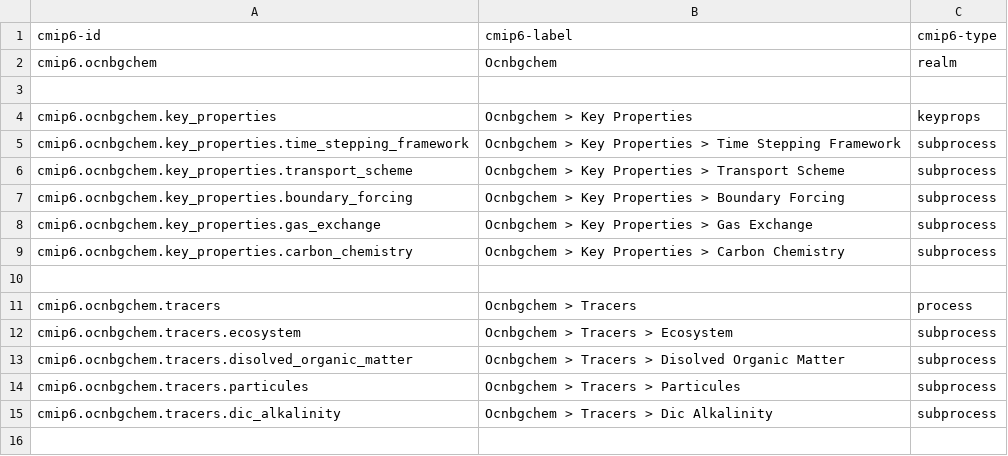
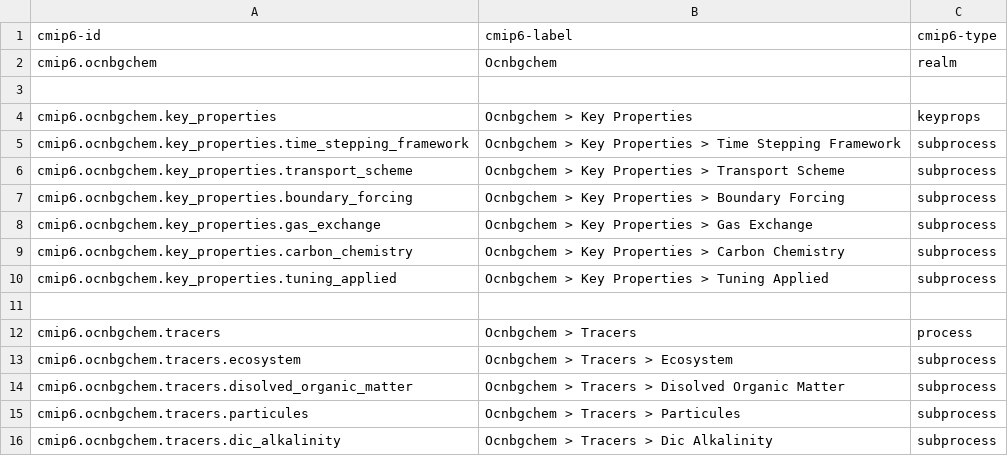
Before and after one commit to ES-DOC/cmip6-specializations-ocnbgchem, a CSV file: _ocnbgchem-ids-level-1.csv, drawn as a sheet; the diff names each change by its address in the sheet, - before the commit and + after, or states it on an @@ line.

```diff
--- a/_ocnbgchem-ids-level-1.csv
+++ b/_ocnbgchem-ids-level-1.csv
+row 10: cmip6.ocnbgchem.key_properties.tuning_applied | Ocnbgchem > Key Properties > Tuning Applied | subprocess
```
Also changed, not shown: _ocnbgchem-ids-level-3.csv, 5 other files.
